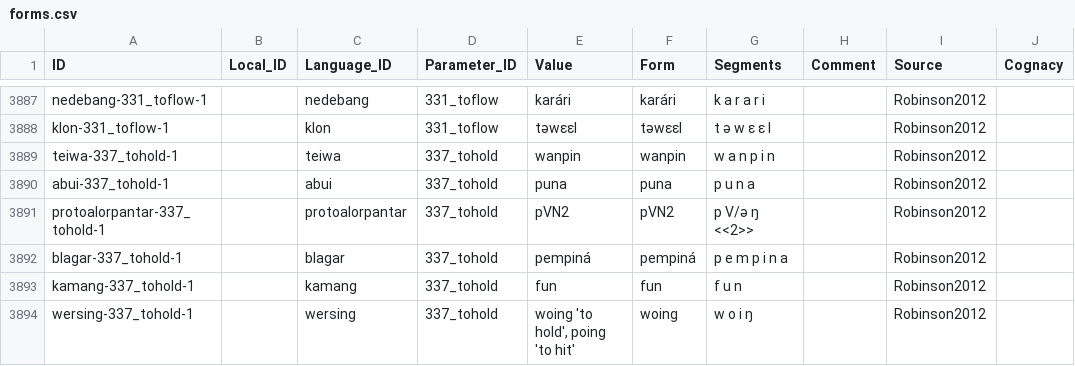
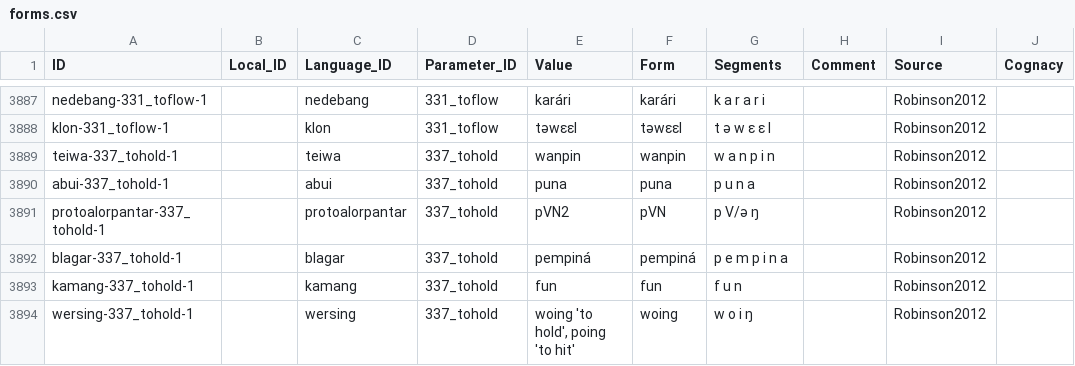
Before and after one commit to lexibank/robinsonap, a CSV file: cldf/forms.csv, drawn as a sheet; only a part is shown, gaps mark what is left out; the diff names each change by its address in the sheet, - before the commit and + after, or states it on an @@ line.

```diff
--- a/cldf/forms.csv
+++ b/cldf/forms.csv
-F3891 (Form): pVN2
+F3891 (Form): pVN
-G3891 (Segments): p V/ǝ ŋ <<2>>
+G3891 (Segments): p V/ǝ ŋ
```
Also changed, not shown: cldf/cognates.csv, etc/lexemes.csv, 4 other files.
